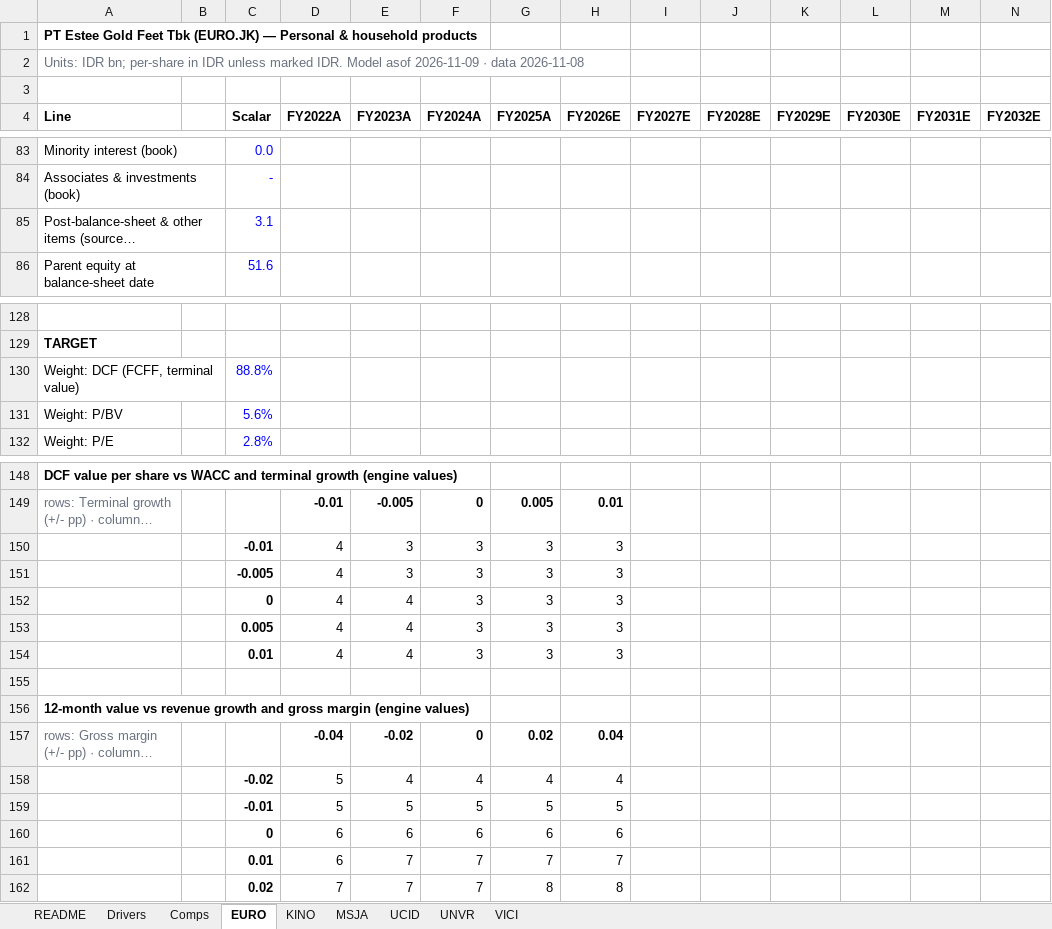
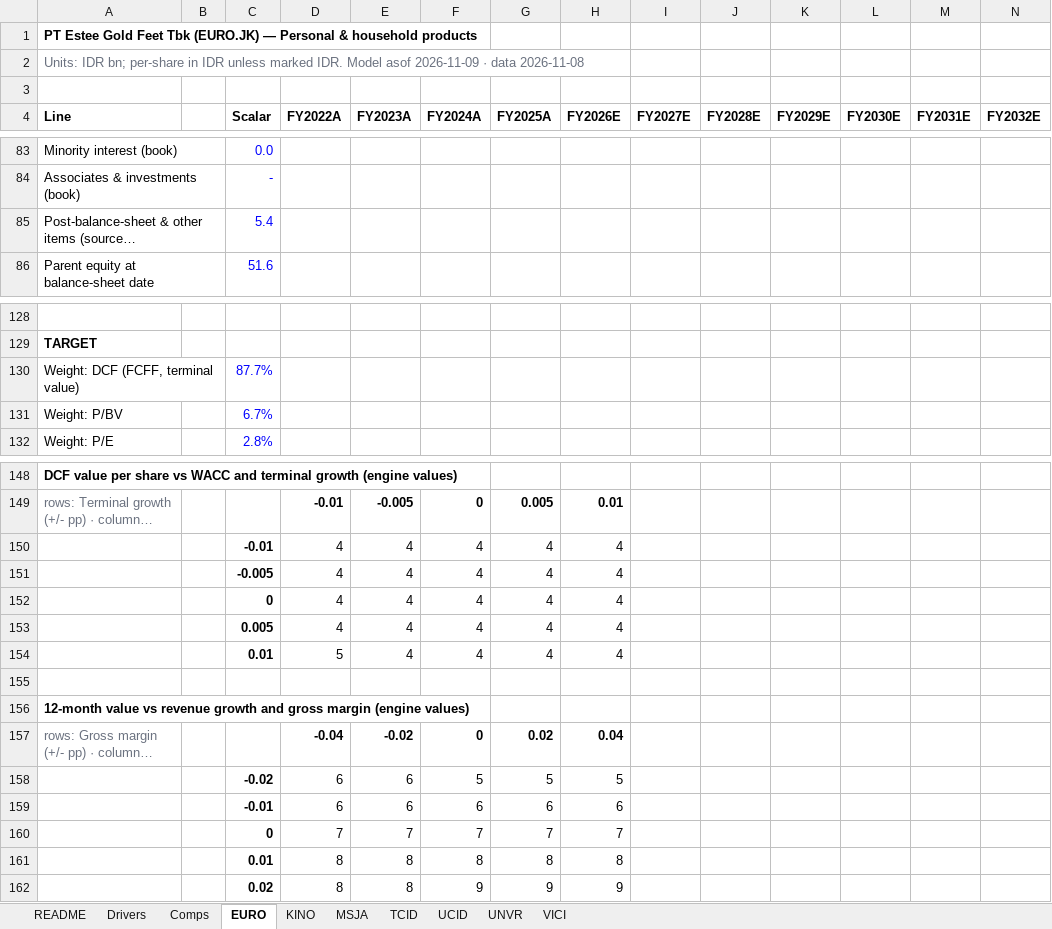
Before and after one commit to snipekick/sixsouth-dashboard, an Excel workbook: models/PERSONAL_HOUSEHOLD.xlsx, sheet EURO, drawn as a sheet; only a part is shown, gaps mark what is left out; long unchanged cells end in …; values as stored, in another font and other column widths than the file's, no borders; removed rows and columns are numbered as before the commit, all else as after; rows hold the shown columns only; the diff covers the shown part only; the diff names each change by its address in the sheet, - before the commit and + after, or states it on an @@ line.

```diff
--- a/models/PERSONAL_HOUSEHOLD.xlsx (sheet EURO)
+++ b/models/PERSONAL_HOUSEHOLD.xlsx (sheet EURO)
+sheet tab: TCID
-C85 (Scalar): 3.1
+C85 (Scalar): 5.4
-C130 (Scalar): 88.8%
+C130 (Scalar): 87.7%
-C131 (Scalar): 5.6%
+C131 (Scalar): 6.7%
-row 150:  |  | -0.01 | 4 | 3 | 3 | 3 | 3
-row 151:  |  | -0.005 | 4 | 3 | 3 | 3 | 3
-row 152:  |  | 0 | 4 | 4 | 3 | 3 | 3
-row 153:  |  | 0.005 | 4 | 4 | 3 | 3 | 3
-row 154:  |  | 0.01 | 4 | 4 | 3 | 3 | 3
+row 150:  |  | -0.01 | 4 | 4 | 4 | 4 | 4
+row 151:  |  | -0.005 | 4 | 4 | 4 | 4 | 4
+row 152:  |  | 0 | 4 | 4 | 4 | 4 | 4
+row 153:  |  | 0.005 | 4 | 4 | 4 | 4 | 4
+row 154:  |  | 0.01 | 5 | 4 | 4 | 4 | 4
-row 158:  |  | -0.02 | 5 | 4 | 4 | 4 | 4
-C158 (Scalar): -0.01
+C158 (Scalar): -0.02
-D158 (FY2022A): 5
+D158 (FY2022A): 6
-E158 (FY2023A): 5
+E158 (FY2023A): 6
-C159 (Scalar): 0
+C159 (Scalar): -0.01
-C160 (Scalar): 0.01
+C160 (Scalar): 0
-D160 (FY2022A): 6
+D160 (FY2022A): 7
-row 162:  |  | 0.02 | 7 | 7 | 7 | 8 | 8
+row 161:  |  | 0.01 | 8 | 8 | 8 | 8 | 8
+row 162:  |  | 0.02 | 8 | 8 | 9 | 9 | 9
```
Also changed, not shown: 2 edited cells elsewhere in this sheet, sheet MSJA, sheet UNVR, sheet Comps, sheet Drivers, sheet README, 29 other files.
